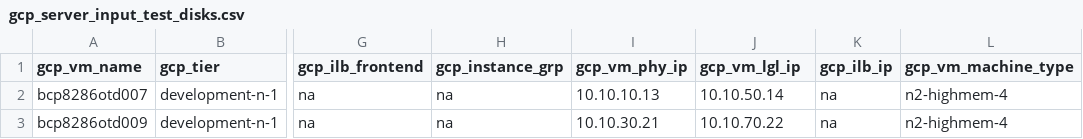
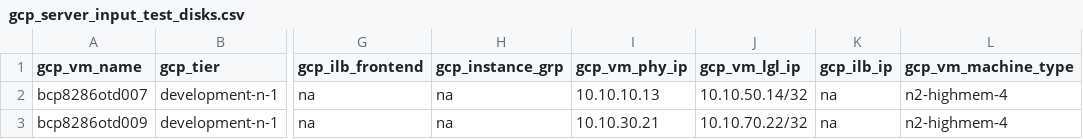
Before and after one commit to tejz1386/gcp_terraform_demo_test, a CSV file: development/gcp_server_input_test_disks.csv, drawn as a sheet; only a part is shown, gaps mark what is left out; the diff names each change by its address in the sheet, - before the commit and + after, or states it on an @@ line.

Commit message:
adding netmask

```diff
--- a/development/gcp_server_input_test_disks.csv
+++ b/development/gcp_server_input_test_disks.csv
-J2 (gcp_vm_lgl_ip): 10.10.50.14
+J2 (gcp_vm_lgl_ip): 10.10.50.14/32
-J3 (gcp_vm_lgl_ip): 10.10.70.22
+J3 (gcp_vm_lgl_ip): 10.10.70.22/32
```
